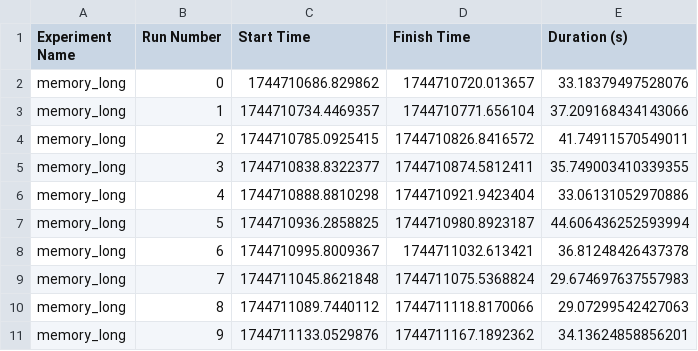
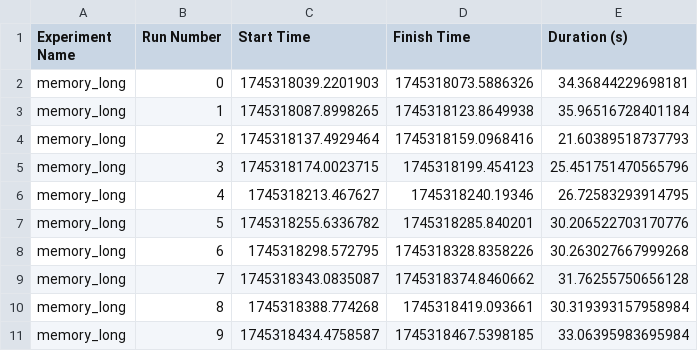
Before and after one commit to RinskeCapgemini/ContainersRTES, a CSV file: logs/memory_logs/m1/experiment/memory_long_time.csv, drawn as a sheet.

Commit message:
Logs for memory long experiment m1

```diff
--- a/logs/memory_logs/m1/experiment/memory_long_time.csv
+++ b/logs/memory_logs/m1/experiment/memory_long_time.csv
@@ -1,11 +1,11 @@
 Experiment Name,Run Number,Start Time,Finish Time,Duration (s)
-memory_long,0,1744710686.829862,1744710720.013657,33.18379497528076
-memory_long,1,1744710734.4469357,1744710771.656104,37.209168434143066
-memory_long,2,1744710785.0925415,1744710826.8416572,41.74911570549011
-memory_long,3,1744710838.8322377,1744710874.5812411,35.749003410339355
-memory_long,4,1744710888.8810298,1744710921.9423404,33.06131052970886
-memory_long,5,1744710936.2858825,1744710980.8923187,44.606436252593994
-memory_long,6,1744710995.8009367,1744711032.613421,36.81248426437378
-memory_long,7,1744711045.8621848,1744711075.5368824,29.674697637557983
-memory_long,8,1744711089.7440112,1744711118.8170066,29.07299542427063
-memory_long,9,1744711133.0529876,1744711167.1892362,34.13624858856201
+memory_long,0,1745318039.2201903,1745318073.5886326,34.36844229698181
+memory_long,1,1745318087.8998265,1745318123.8649938,35.96516728401184
+memory_long,2,1745318137.4929464,1745318159.0968416,21.60389518737793
+memory_long,3,1745318174.0023715,1745318199.454123,25.451751470565796
+memory_long,4,1745318213.467627,1745318240.19346,26.72583293914795
+memory_long,5,1745318255.6336782,1745318285.840201,30.206522703170776
+memory_long,6,1745318298.572795,1745318328.8358226,30.263027667999268
+memory_long,7,1745318343.0835087,1745318374.8460662,31.76255750656128
+memory_long,8,1745318388.774268,1745318419.093661,30.319393157958984
+memory_long,9,1745318434.4758587,1745318467.5398185,33.06395983695984
```
Also changed, not shown: 12 other files.
